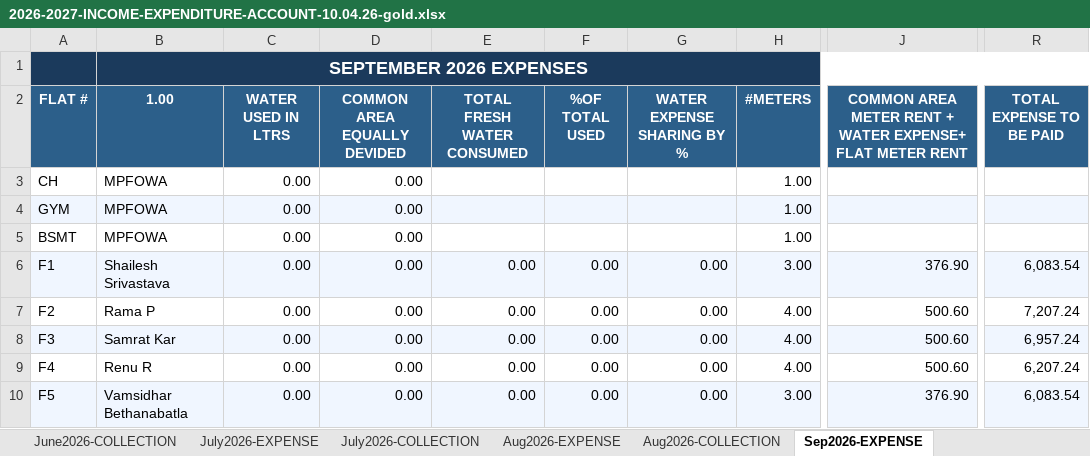
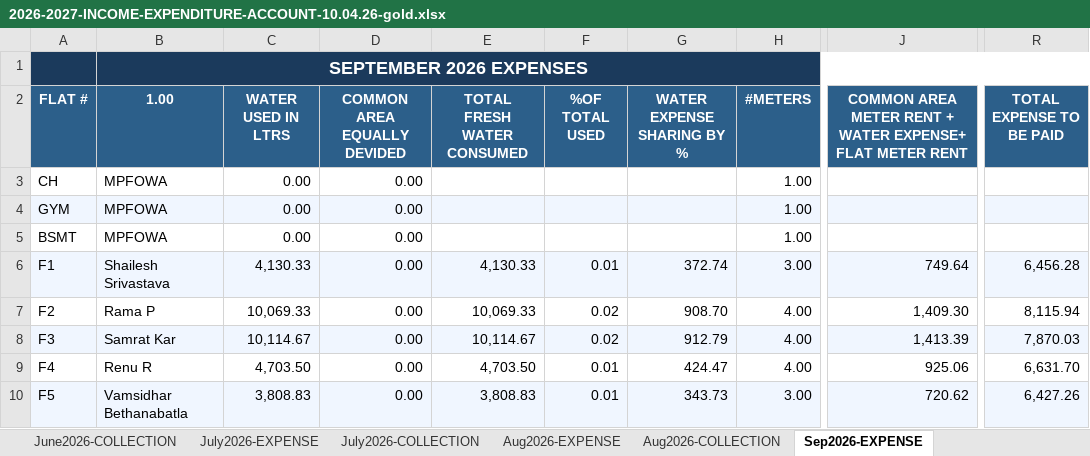
Before and after one commit to manapristine/manapristine, an Excel workbook: db/accounts/2026-2027-INCOME-EXPENDITURE-ACCOUNT-10.04.26-gold.xlsx, sheet Sep2026-EXPENSE, drawn as a sheet; only a part is shown, gaps mark what is left out; values as stored, in another font and other column widths than the file's, no borders; the diff covers the shown part only; the diff names each change by its address in the sheet, - before the commit and + after, or states it on an @@ line.

Commit message:
sep26 accounts updated with water meter updates

```diff
--- a/db/accounts/2026-2027-INCOME-EXPENDITURE-ACCOUNT-10.04.26-gold.xlsx (sheet Sep2026-EXPENSE)
+++ b/db/accounts/2026-2027-INCOME-EXPENDITURE-ACCOUNT-10.04.26-gold.xlsx (sheet Sep2026-EXPENSE)
-C6 (WATER USED IN LTRS): 0.00
+C6 (WATER USED IN LTRS): 4,130.33
-E6 (TOTAL FRESH WATER CONSUMED): 0.00
+E6 (TOTAL FRESH WATER CONSUMED): 4,130.33
-F6 (%OF TOTAL USED): 0.00
+F6 (%OF TOTAL USED): 0.01
-G6 (WATER EXPENSE SHARING BY %): 0.00
+G6 (WATER EXPENSE SHARING BY %): 372.74
-J6: 376.90
+J6: 749.64
-R6 (TOTAL EXPENSE TO BE PAID): 6,083.54
+R6 (TOTAL EXPENSE TO BE PAID): 6,456.28
-C7 (WATER USED IN LTRS): 0.00
+C7 (WATER USED IN LTRS): 10,069.33
-E7 (TOTAL FRESH WATER CONSUMED): 0.00
+E7 (TOTAL FRESH WATER CONSUMED): 10,069.33
-F7:F8 (%OF TOTAL USED): 0.00
+F7:F8 (%OF TOTAL USED): 0.02
-G7 (WATER EXPENSE SHARING BY %): 0.00
+G7 (WATER EXPENSE SHARING BY %): 908.70
-J7: 500.60
+J7: 1,409.30
-R7 (TOTAL EXPENSE TO BE PAID): 7,207.24
+R7 (TOTAL EXPENSE TO BE PAID): 8,115.94
-C8 (WATER USED IN LTRS): 0.00
+C8 (WATER USED IN LTRS): 10,114.67
-E8 (TOTAL FRESH WATER CONSUMED): 0.00
+E8 (TOTAL FRESH WATER CONSUMED): 10,114.67
-G8 (WATER EXPENSE SHARING BY %): 0.00
+G8 (WATER EXPENSE SHARING BY %): 912.79
-J8: 500.60
+J8: 1,413.39
-R8 (TOTAL EXPENSE TO BE PAID): 6,957.24
+R8 (TOTAL EXPENSE TO BE PAID): 7,870.03
-C9 (WATER USED IN LTRS): 0.00
+C9 (WATER USED IN LTRS): 4,703.50
-E9 (TOTAL FRESH WATER CONSUMED): 0.00
+E9 (TOTAL FRESH WATER CONSUMED): 4,703.50
-F9:F10 (%OF TOTAL USED): 0.00
+F9:F10 (%OF TOTAL USED): 0.01
-G9 (WATER EXPENSE SHARING BY %): 0.00
+G9 (WATER EXPENSE SHARING BY %): 424.47
-J9: 500.60
+J9: 925.06
-R9 (TOTAL EXPENSE TO BE PAID): 6,207.24
+R9 (TOTAL EXPENSE TO BE PAID): 6,631.70
-C10 (WATER USED IN LTRS): 0.00
+C10 (WATER USED IN LTRS): 3,808.83
-E10 (TOTAL FRESH WATER CONSUMED): 0.00
+E10 (TOTAL FRESH WATER CONSUMED): 3,808.83
-G10 (WATER EXPENSE SHARING BY %): 0.00
+G10 (WATER EXPENSE SHARING BY %): 343.73
-J10: 376.90
+J10: 720.62
-R10 (TOTAL EXPENSE TO BE PAID): 6,083.54
+R10 (TOTAL EXPENSE TO BE PAID): 6,427.26
```
Also changed, not shown: 348 edited cells elsewhere in this sheet, sheet INCOME-EXPENSE-CYCLES, db/wateron/avg-water-usage.xlsx, 2 other files.
